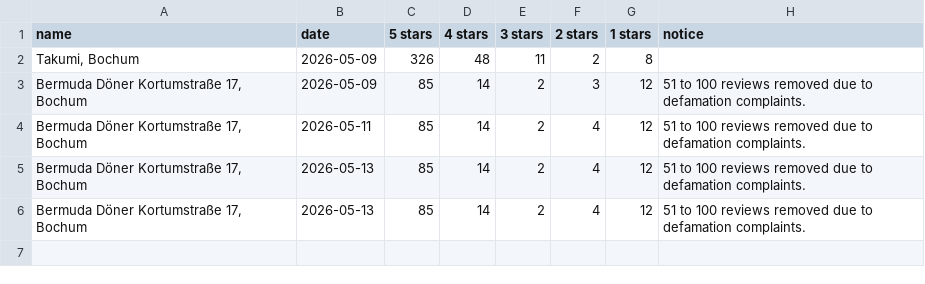
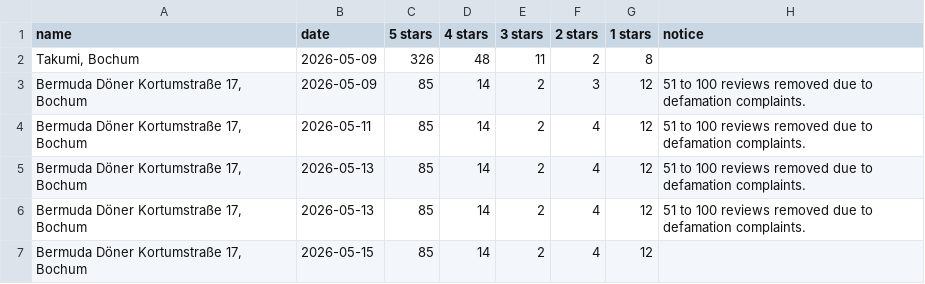
Before and after one commit to OSINT-Dev-42/Starving, a CSV file: data/raw/dump.csv, drawn as a sheet.

```diff
--- a/data/raw/dump.csv
+++ b/data/raw/dump.csv
@@ -6 +6,2 @@ name,date,5 stars,4 stars,3 stars,2 stars,1 stars,notice
 "Bermuda Döner Kortumstraße 17, Bochum",2026-05-13,85,14,2,4,12,51 to 100 reviews removed due to defamation complaints.
+"Bermuda Döner Kortumstraße 17, Bochum",2026-05-15,85,14,2,4,12,
```
Also changed, not shown: 2 other files.
